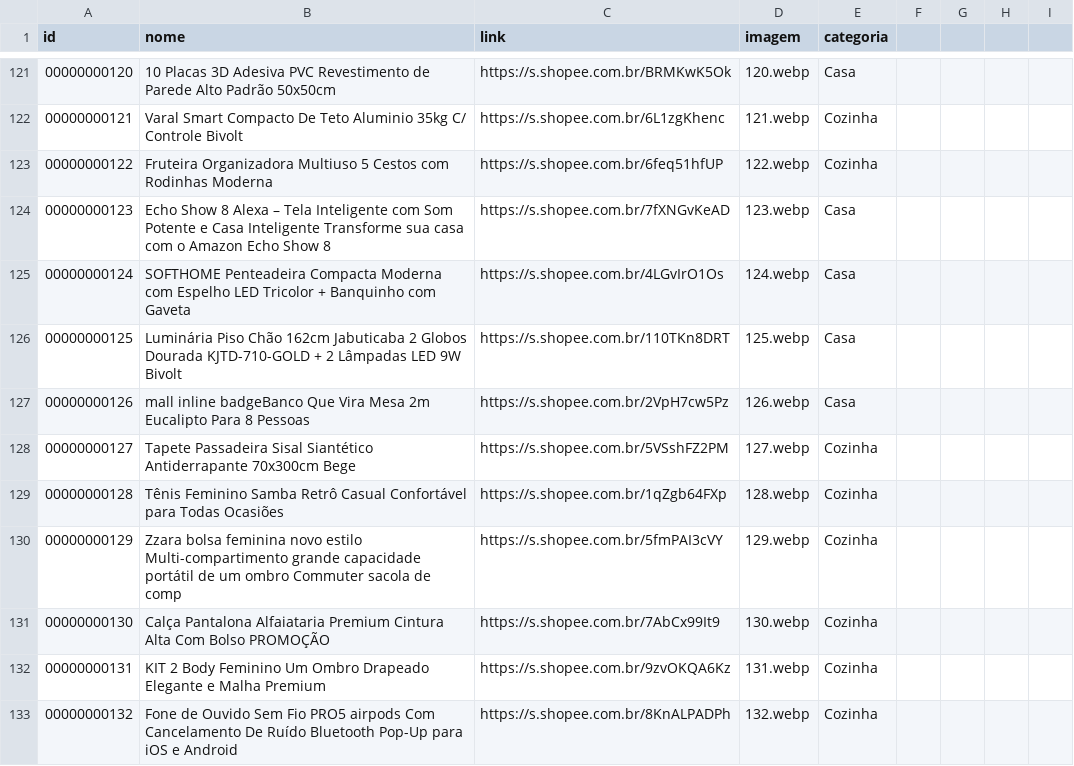
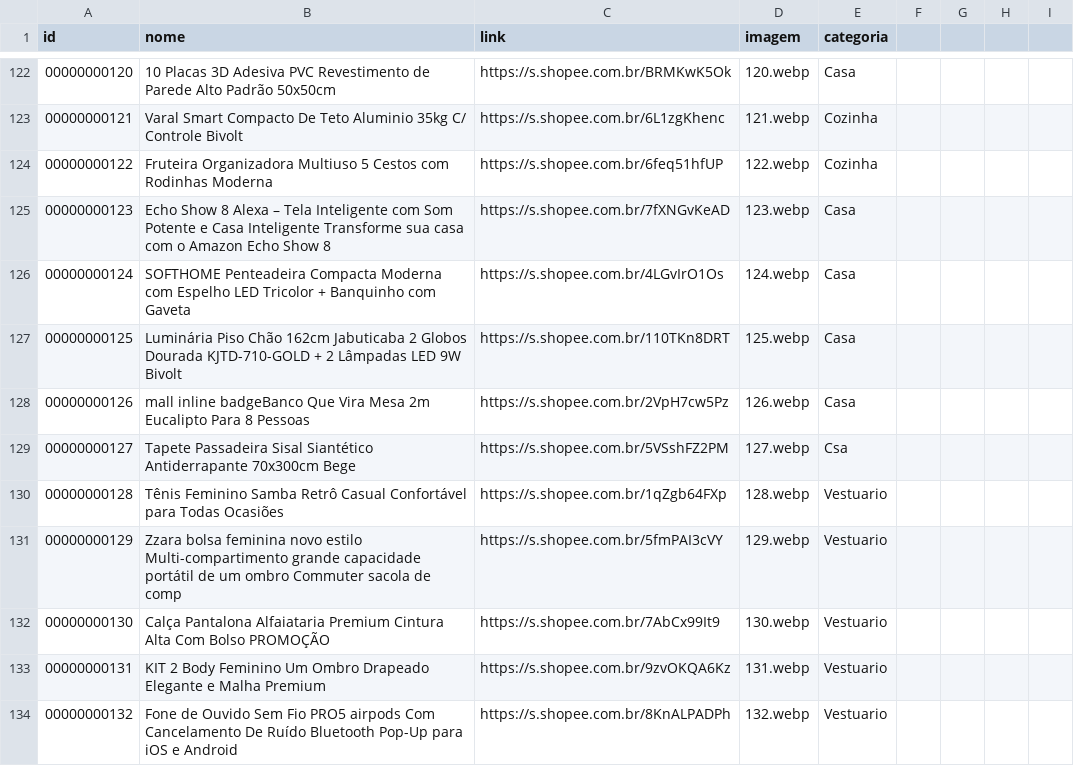
Before and after one commit to carlos34535/minha-shopee, a CSV file: ofertas.csv, drawn as a sheet; only a part is shown, gaps mark what is left out; the diff covers the shown part only.

Commit message:
Update ofertas.csv

```diff
--- a/ofertas.csv
+++ b/ofertas.csv
@@ -127,7 +128,7 @@ id,nome,link,imagem,categoria
 00000000126,mall inline badgeBanco Que Vira Mesa 2m Eucalipto Para 8 Pessoas,https://s.shopee.com.br/2VpH7cw5Pz,126.webp,Casa
-00000000127,Tapete Passadeira Sisal Siantético Antiderrapante 70x300cm Bege,https://s.shopee.com.br/5VSshFZ2PM,127.webp,Cozinha
-00000000128,Tênis Feminino Samba Retrô Casual Confortável para Todas Ocasiões,https://s.shopee.com.br/1qZgb64FXp,128.webp,Cozinha
-00000000129,Zzara bolsa feminina novo estilo Multi-compartimento grande capacidade portátil de um ombro Commuter sacola de comp,https://s.shopee.com.br/5fmPAI3cVY,129.webp,Cozinha
-00000000130,Calça Pantalona Alfaiataria Premium Cintura Alta Com Bolso PROMOÇÃO,https://s.shopee.com.br/7AbCx99It9,130.webp,Cozinha
-00000000131,KIT 2 Body Feminino Um Ombro Drapeado Elegante e Malha Premium,https://s.shopee.com.br/9zvOKQA6Kz,131.webp,Cozinha
-00000000132,Fone de Ouvido Sem Fio PRO5 airpods Com Cancelamento De Ruído Bluetooth Pop-Up para iOS e Android,https://s.shopee.com.br/8KnALPADPh,132.webp,Cozinha
+00000000127,Tapete Passadeira Sisal Siantético Antiderrapante 70x300cm Bege,https://s.shopee.com.br/5VSshFZ2PM,127.webp,Csa
+00000000128,Tênis Feminino Samba Retrô Casual Confortável para Todas Ocasiões,https://s.shopee.com.br/1qZgb64FXp,128.webp,Vestuario
+00000000129,Zzara bolsa feminina novo estilo Multi-compartimento grande capacidade portátil de um ombro Commuter sacola de comp,https://s.shopee.com.br/5fmPAI3cVY,129.webp,Vestuario
+00000000130,Calça Pantalona Alfaiataria Premium Cintura Alta Com Bolso PROMOÇÃO,https://s.shopee.com.br/7AbCx99It9,130.webp,Vestuario
+00000000131,KIT 2 Body Feminino Um Ombro Drapeado Elegante e Malha Premium,https://s.shopee.com.br/9zvOKQA6Kz,131.webp,Vestuario
+00000000132,Fone de Ouvido Sem Fio PRO5 airpods Com Cancelamento De Ruído Bluetooth Pop-Up para iOS e Android,https://s.shopee.com.br/8KnALPADPh,132.webp,Vestuario
```
Also changed, not shown: 1 added row, 3 removed rows and 10 edited cells elsewhere in this file.
